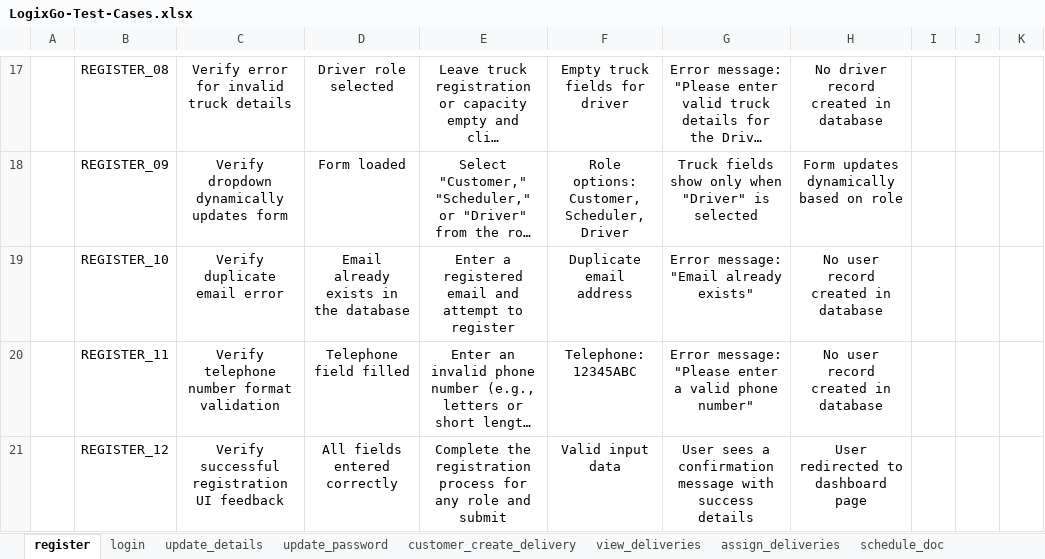
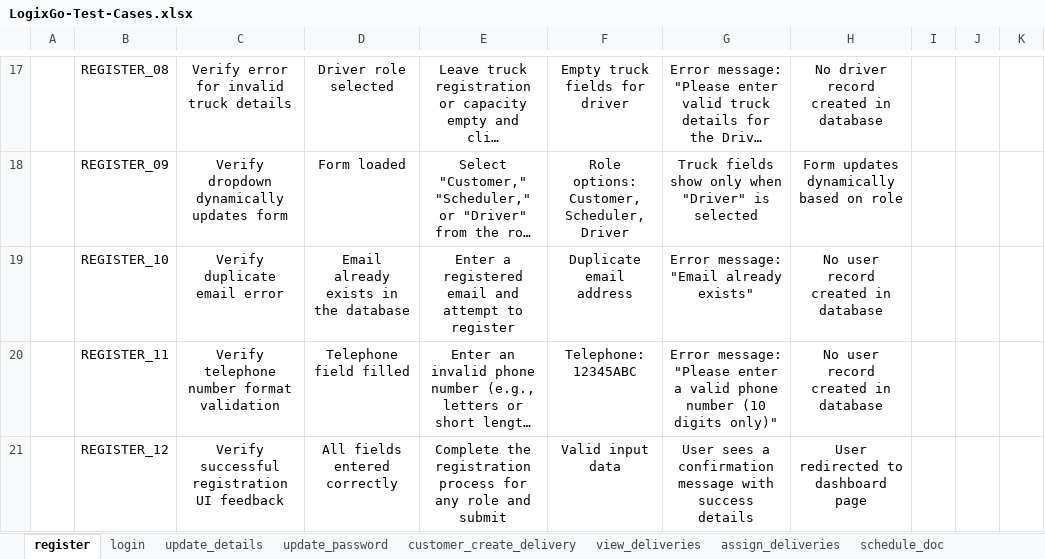
Before and after one commit to oyinlola007/LogixGo, an Excel workbook: LogixGo-Test-Cases.xlsx, sheet register, drawn as a sheet; only a part is shown, gaps mark what is left out; long unchanged cells end in …; values as stored, in another font and other column widths than the file's, no borders; charts and pictures not drawn; the diff names each change by its address in the sheet, - before the commit and + after, or states it on an @@ line.

```diff
--- a/LogixGo-Test-Cases.xlsx (sheet register)
+++ b/LogixGo-Test-Cases.xlsx (sheet register)
-G20: …valid phone number"
+G20: …valid phone number (10 digits only)"
```
Also changed, not shown: sheet login, sheet update_password, 10 other files.
